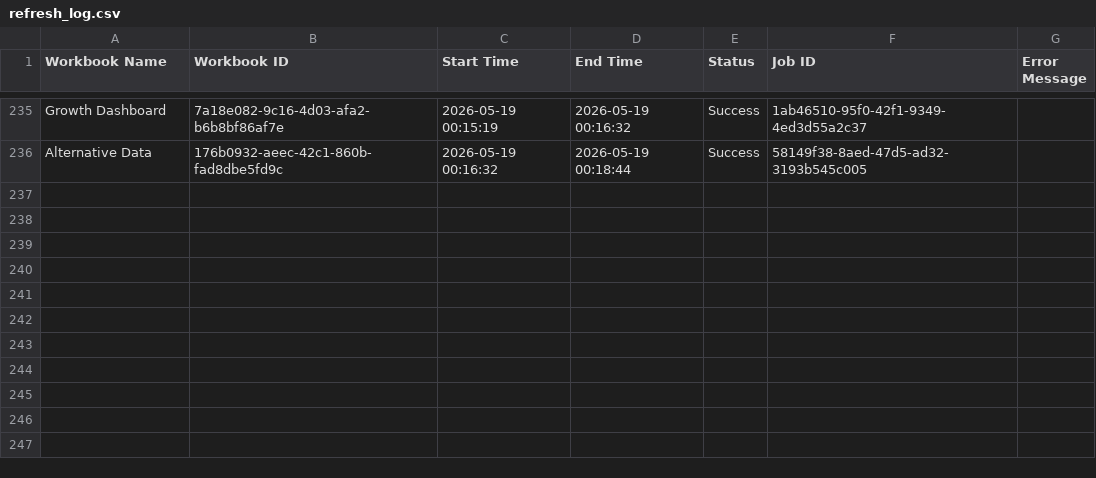
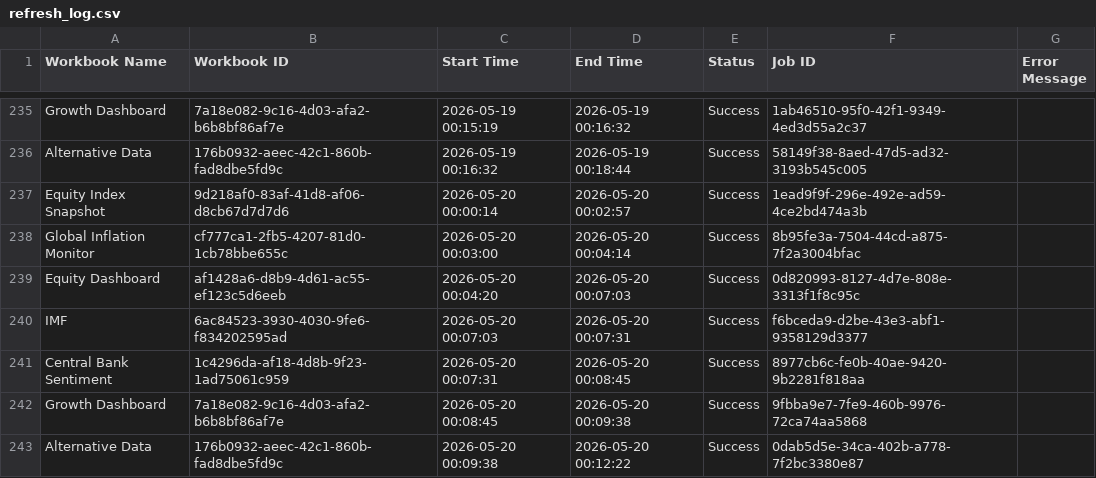
Before and after one commit to roy8in/tableau-extract-refresher, a CSV file: refresh_log.csv, drawn as a sheet; only a part is shown, gaps mark what is left out.

```diff
--- a/refresh_log.csv
+++ b/refresh_log.csv
@@ -236 +236,8 @@ Growth Dashboard,7a18e082-9c16-4d03-afa2-b6b8bf86af7e,2026-05-19 00:15:19,2026-0
 Alternative Data,176b0932-aeec-42c1-860b-fad8dbe5fd9c,2026-05-19 00:16:32,2026-05-19 00:18:44,Success,58149f38-8aed-47d5-ad32-3193b545c005,
+Equity Index Snapshot,9d218af0-83af-41d8-af06-d8cb67d7d7d6,2026-05-20 00:00:14,2026-05-20 00:02:57,Success,1ead9f9f-296e-492e-ad59-4ce2bd474a3b,
+Global Inflation Monitor,cf777ca1-2fb5-4207-81d0-1cb78bbe655c,2026-05-20 00:03:00,2026-05-20 00:04:14,Success,8b95fe3a-7504-44cd-a875-7f2a3004bfac,
+Equity Dashboard,af1428a6-d8b9-4d61-ac55-ef123c5d6eeb,2026-05-20 00:04:20,2026-05-20 00:07:03,Success,0d820993-8127-4d7e-808e-3313f1f8c95c,
+IMF,6ac84523-3930-4030-9fe6-f834202595ad,2026-05-20 00:07:03,2026-05-20 00:07:31,Success,f6bceda9-d2be-43e3-abf1-9358129d3377,
+Central Bank Sentiment,1c4296da-af18-4d8b-9f23-1ad75061c959,2026-05-20 00:07:31,2026-05-20 00:08:45,Success,8977cb6c-fe0b-40ae-9420-9b2281f818aa,
+Growth Dashboard,7a18e082-9c16-4d03-afa2-b6b8bf86af7e,2026-05-20 00:08:45,2026-05-20 00:09:38,Success,9fbba9e7-7fe9-460b-9976-72ca74aa5868,
+Alternative Data,176b0932-aeec-42c1-860b-fad8dbe5fd9c,2026-05-20 00:09:38,2026-05-20 00:12:22,Success,0dab5d5e-34ca-402b-a778-7f2bc3380e87,
```
